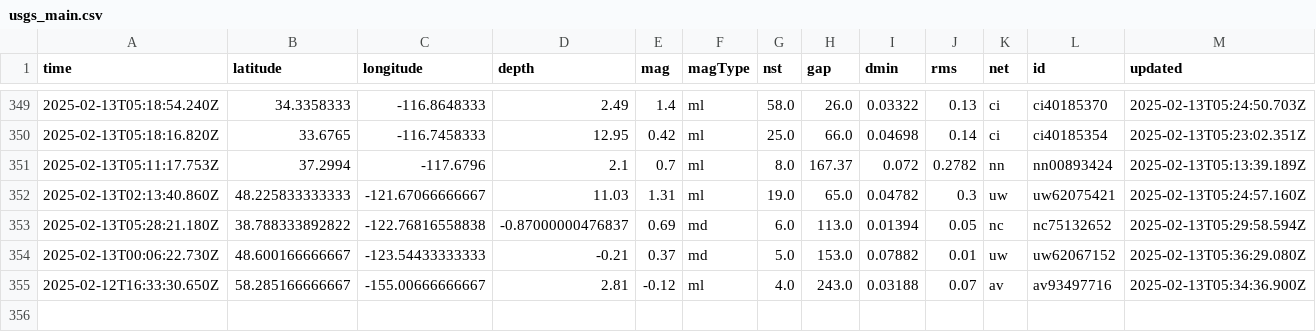
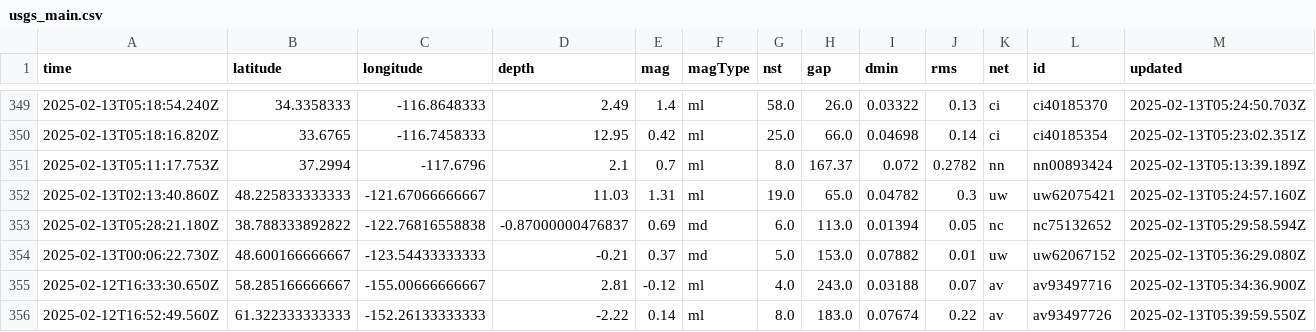
Before and after one commit to rafaelmatsuyama/FIAP-2025-ABDR-StreamProcessingPipelines, a CSV file: usgs_main.csv, drawn as a sheet; only a part is shown, gaps mark what is left out; rows hold the shown columns only; the diff names each change by its address in the sheet, - before the commit and + after, or states it on an @@ line.

```diff
--- a/usgs_main.csv
+++ b/usgs_main.csv
+row 356: 2025-02-12T16:52:49.560Z | 61.322333333333 | -152.26133333333 | -2.22 | 0.14 | ml | 8.0 | 183.0 | 0.07674 | 0.22 | av | av93497726 | 2025-02-13T05:39:59.550Z
```
Also changed, not shown: usgs_current.csv.
